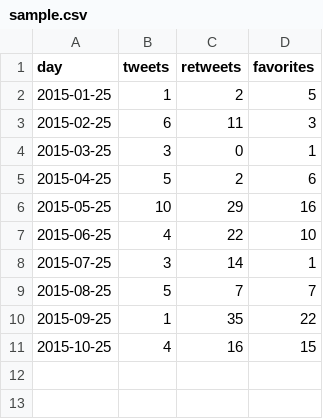
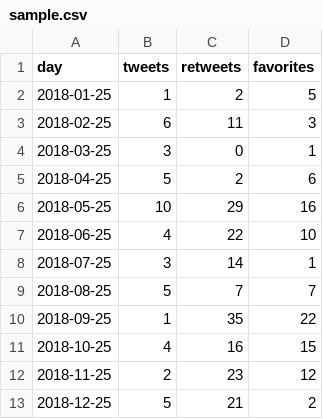
Before and after one commit to teamdigitale/daf-QuAR, a CSV file: viz/data/sample.csv, drawn as a sheet.

```diff
--- a/viz/data/sample.csv
+++ b/viz/data/sample.csv
@@ -1,11 +1,13 @@
 day,tweets,retweets,favorites
-2015-01-25,1,2,5
-2015-02-25,6,11,3
-2015-03-25,3,0,1
-2015-04-25,5,2,6
-2015-05-25,10,29,16
-2015-06-25,4,22,10
-2015-07-25,3,14,1
-2015-08-25,5,7,7
-2015-09-25,1,35,22
-2015-10-25,4,16,15
+2018-01-25,1,2,5
+2018-02-25,6,11,3
+2018-03-25,3,0,1
+2018-04-25,5,2,6
+2018-05-25,10,29,16
+2018-06-25,4,22,10
+2018-07-25,3,14,1
+2018-08-25,5,7,7
+2018-09-25,1,35,22
+2018-10-25,4,16,15
+2018-11-25,2,23,12
+2018-12-25,5,21,2
```
Also changed, not shown: 11 other files.
